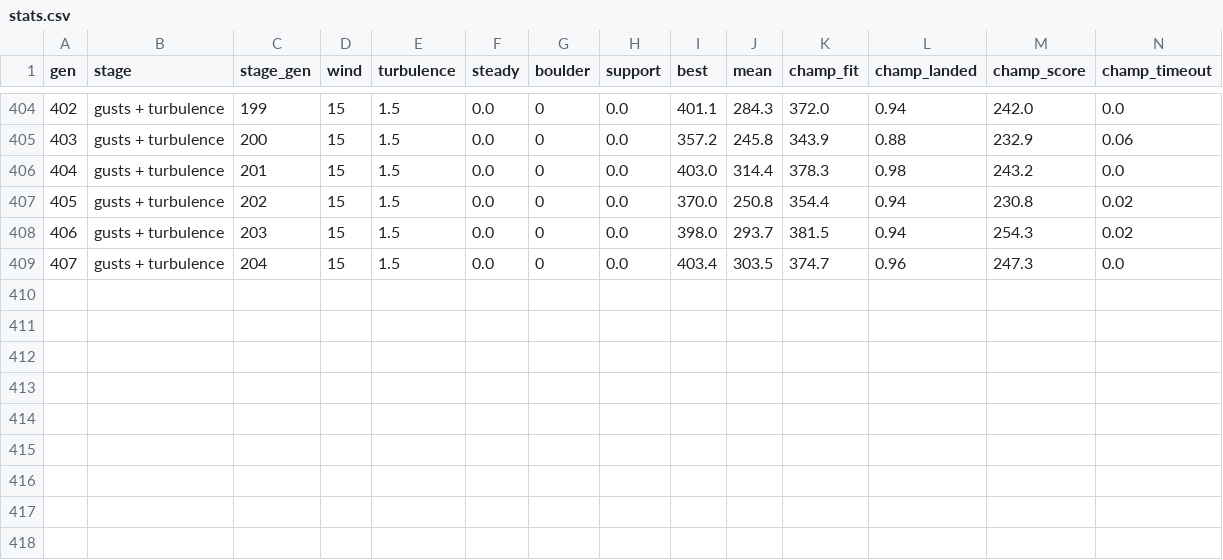
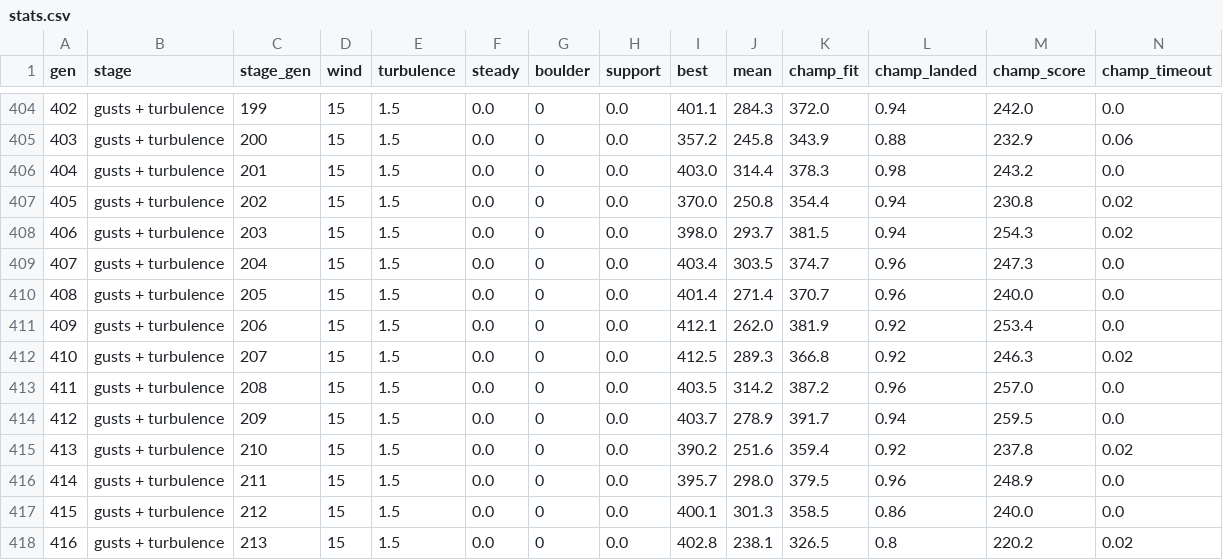
Before and after one commit to JCA374/lunarlander-curriculum, a CSV file: runs/B/stats.csv, drawn as a sheet; only a part is shown, gaps mark what is left out; rows hold the shown columns only; the diff names each change by its address in the sheet, - before the commit and + after, or states it on an @@ line.

```diff
--- a/runs/B/stats.csv
+++ b/runs/B/stats.csv
+row 410: 408 | gusts + turbulence | 205 | 15 | 1.5 | 0.0 | 0 | 0.0 | 401.4 | 271.4 | 370.7 | 0.96 | 240.0 | 0.0
+row 411: 409 | gusts + turbulence | 206 | 15 | 1.5 | 0.0 | 0 | 0.0 | 412.1 | 262.0 | 381.9 | 0.92 | 253.4 | 0.0
+row 412: 410 | gusts + turbulence | 207 | 15 | 1.5 | 0.0 | 0 | 0.0 | 412.5 | 289.3 | 366.8 | 0.92 | 246.3 | 0.02
+row 413: 411 | gusts + turbulence | 208 | 15 | 1.5 | 0.0 | 0 | 0.0 | 403.5 | 314.2 | 387.2 | 0.96 | 257.0 | 0.0
+row 414: 412 | gusts + turbulence | 209 | 15 | 1.5 | 0.0 | 0 | 0.0 | 403.7 | 278.9 | 391.7 | 0.94 | 259.5 | 0.0
+row 415: 413 | gusts + turbulence | 210 | 15 | 1.5 | 0.0 | 0 | 0.0 | 390.2 | 251.6 | 359.4 | 0.92 | 237.8 | 0.02
+row 416: 414 | gusts + turbulence | 211 | 15 | 1.5 | 0.0 | 0 | 0.0 | 395.7 | 298.0 | 379.5 | 0.96 | 248.9 | 0.0
+row 417: 415 | gusts + turbulence | 212 | 15 | 1.5 | 0.0 | 0 | 0.0 | 400.1 | 301.3 | 358.5 | 0.86 | 240.0 | 0.0
+row 418: 416 | gusts + turbulence | 213 | 15 | 1.5 | 0.0 | 0 | 0.0 | 402.8 | 238.1 | 326.5 | 0.8 | 220.2 | 0.02
```
Also changed, not shown: 34 other files.
